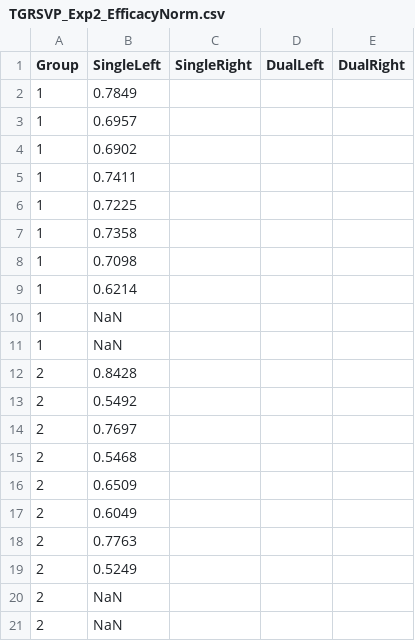
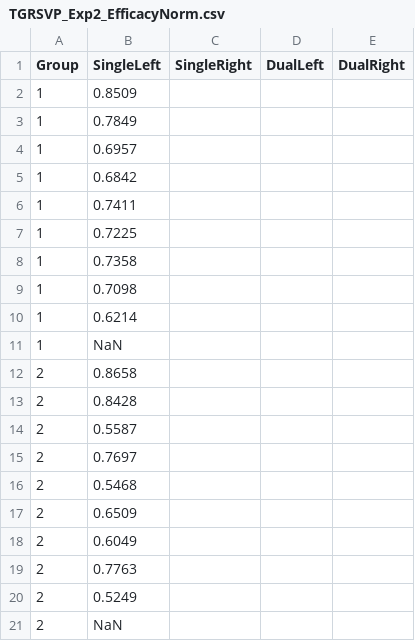
Before and after one commit to alexholcombe/nStream, a CSV file: modelOutput/CSV/TGRSVP_Exp2_EfficacyNorm.csv, drawn as a sheet.

```diff
--- a/modelOutput/CSV/TGRSVP_Exp2_EfficacyNorm.csv
+++ b/modelOutput/CSV/TGRSVP_Exp2_EfficacyNorm.csv
@@ -1,5 +1,6 @@
 Group,SingleLeft,SingleRight,DualLeft,DualRight
+1,0.8509
 1,0.7849
 1,0.6957
-1,0.6902
+1,0.6842
 1,0.7411
@@ -10,5 +11,5 @@ Group,SingleLeft,SingleRight,DualLeft,DualRight
 1,NaN
-1,NaN
+2,0.8658
 2,0.8428
-2,0.5492
+2,0.5587
 2,0.7697
@@ -19,3 +20,2 @@ Group,SingleLeft,SingleRight,DualLeft,DualRight
 2,0.5249
-2,NaN
 2,NaN
```
Also changed, not shown: modelOutput/CSV/TGRSVP_Exp2_AccuracyNorm.csv, modelOutput/CSV/TGRSVP_Exp2_LatencyNorm.csv, 26 other files.
